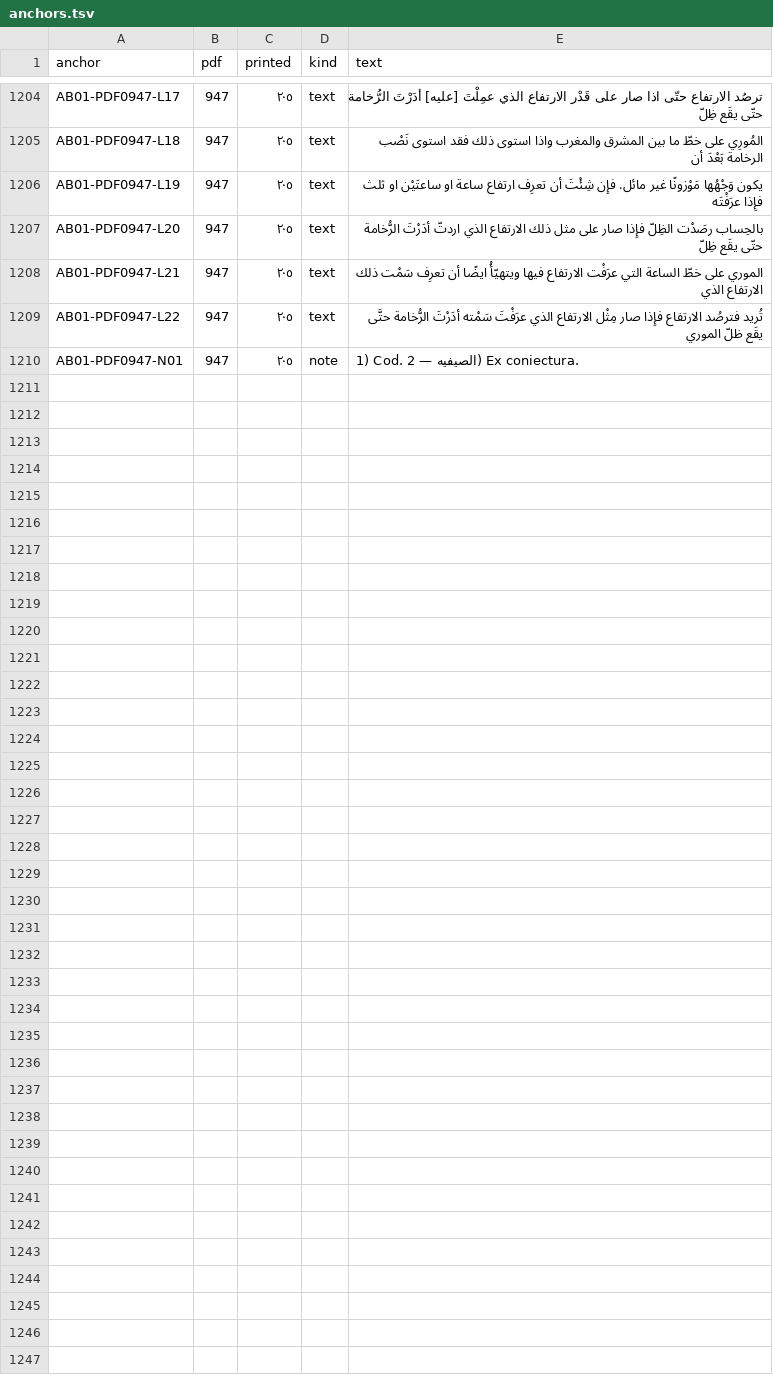
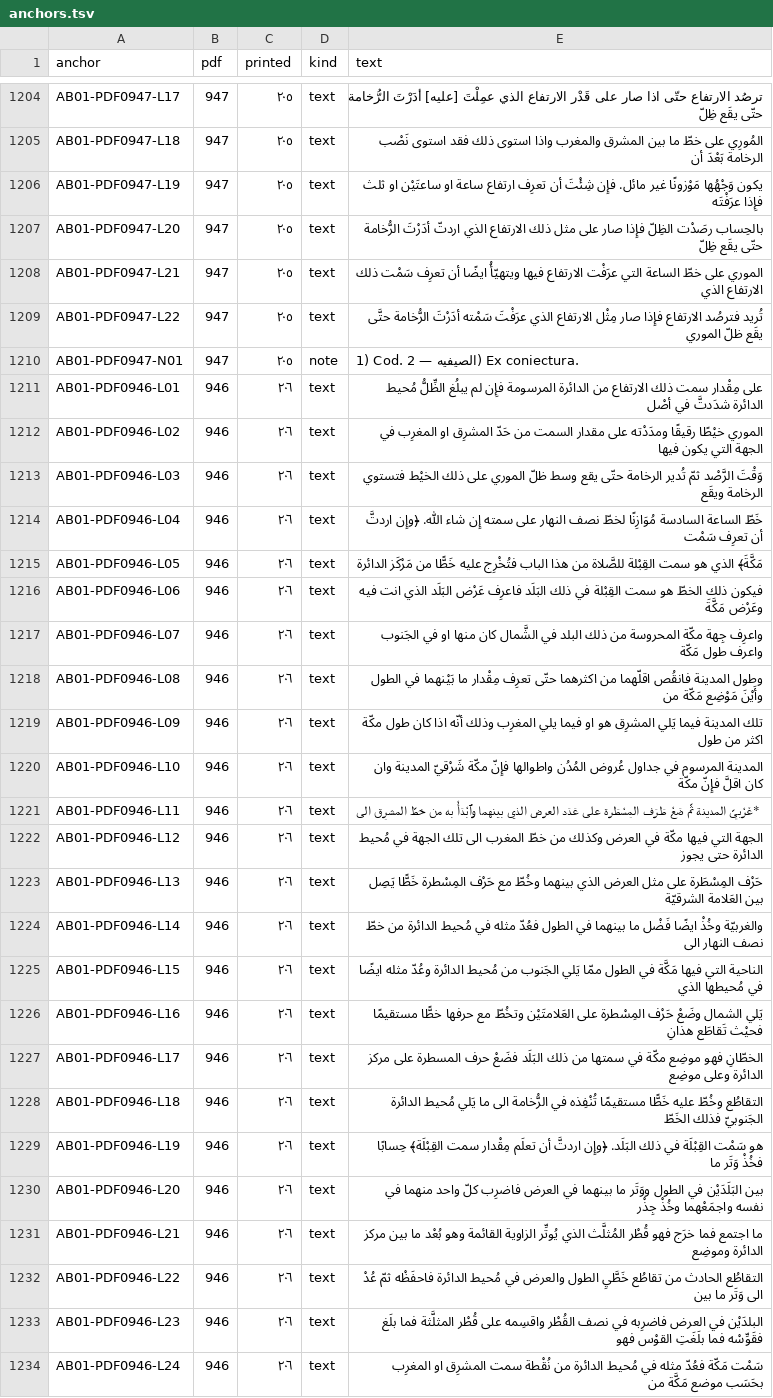
Before and after one commit to KokunoYumeto/al-battani, a TSV file: S12/textus/anchors.tsv, drawn as a sheet; only a part is shown, gaps mark what is left out; the diff names each change by its address in the sheet, - before the commit and + after, or states it on an @@ line.

```diff
--- a/S12/textus/anchors.tsv
+++ b/S12/textus/anchors.tsv
+row 1211: AB01-PDF0946-L01 | 946 | ٢٠٦ | text | على مِقْدار سمت ذلك الارتفاع من الدائرة المرسومة فإِن لم يبلُغ الظِّلُّ مُحيط الدائرة شدَدتَّ في أصْل
+row 1212: AB01-PDF0946-L02 | 946 | ٢٠٦ | text | الموري خيْطًا رقيقًا ومدَدْته على مقدار السمت من حَدّ المشرِق او المغرِب في الجهة التي يكون فيها
+row 1213: AB01-PDF0946-L03 | 946 | ٢٠٦ | text | وَقْتَ الرَّصْد ثمّ تُدير الرخامة حتّى يقع وسط ظلّ الموري على ذلك الخيْط فتستوي الرخامة ويقَع
+row 1214: AB01-PDF0946-L04 | 946 | ٢٠٦ | text | خَطّ الساعة السادسة مُوَازِنًا لخطّ نصف النهار على سمته إِن شاء اللّٰه. ﴿وإِن اردتَّ أن تعرِف سَمْت
+row 1215: AB01-PDF0946-L05 | 946 | ٢٠٦ | text | مَكَّةَ﴾ الذي هو سمت القِبْلة للصَّلاة من هذا الباب فتُخْرِج عليه خَطًّا من مَرْكَز الدائرة
+row 1216: AB01-PDF0946-L06 | 946 | ٢٠٦ | text | فيكون ذلك الخطّ هو سمت القِبْلة في ذلك البَلَد فاعرِف عَرْض البَلَد الذي انت فيه وعَرْض مَكَّةَ
+row 1217: AB01-PDF0946-L07 | 946 | ٢٠٦ | text | واعرِف جِهة مكّة المحروسة من ذلك البلد في الشَّمال كان منها او في الجَنوب واعرف طول مَكّة
+row 1218: AB01-PDF0946-L08 | 946 | ٢٠٦ | text | وطول المدينة فانقُص اقلّهما من اكثرهما حتّى تعرِف مِقْدار ما بَيْنهما في الطول وأَيْنَ مَوْضِع مَكّة من
+row 1219: AB01-PDF0946-L09 | 946 | ٢٠٦ | text | تلك المدينة فيما يَلي المشرِق هو او فيما يلي المغرِب وذلك أنّه اذا كان طول مكّة اكثر من طول
+row 1220: AB01-PDF0946-L10 | 946 | ٢٠٦ | text | المدينة المرسوم في جداول عُروض المُدُن واطوالها فإِنّ مكّة شَرْقيّ المدينة وان كان اقلَّ فإِنّ مكّة
+row 1221: AB01-PDF0946-L11 | 946 | ٢٠٦ | text | *غَرْبيّ المدينة ثمّ ضَعْ طَرَف المِسْطَرة على عَدَد العرض الذي بينهما وٱبْدَأْ به من خطّ المشرِق الى
+row 1222: AB01-PDF0946-L12 | 946 | ٢٠٦ | text | الجهة التي فيها مكّة في العرض وكذلك من خطّ المغرب الى تلك الجهة في مُحيط الدائرة حتى يجوز
+row 1223: AB01-PDF0946-L13 | 946 | ٢٠٦ | text | حَرْف المِسْطَرة على مثل العرض الذي بينهما وخُطّ مع حَرْف المِسْطرة خَطًّا يَصِل بين العَلامة الشرقيّة
+row 1224: AB01-PDF0946-L14 | 946 | ٢٠٦ | text | والغربيّة وخُذْ ايضًا فَضْل ما بينهما في الطول فعُدّ مثله في مُحيط الدائرة من خطّ نصف النهار الى
+row 1225: AB01-PDF0946-L15 | 946 | ٢٠٦ | text | الناحية التي فيها مَكَّة في الطول ممّا يَلي الجَنوب من مُحيط الدائرة وعُدّ مثله ايضًا في مُحيطها الذي
+row 1226: AB01-PDF0946-L16 | 946 | ٢٠٦ | text | يَلي الشمال وضَعْ حَرْف المِسْطرة على العَلامتَيْن وتخُطّ مع حرفها خطًّا مستقيمًا فحيْث تَقاطَع هذانِ
+row 1227: AB01-PDF0946-L17 | 946 | ٢٠٦ | text | الخطّانِ فهو موضِع مكّة في سمتها من ذلك البَلَد فضَعْ حرف المسطرة على مركز الدائرة وعلى موضِع
+row 1228: AB01-PDF0946-L18 | 946 | ٢٠٦ | text | التقاطُع وخُطّ عليه خَطًّا مستقيمًا تُنْفِذه في الرُّخامة الى ما يَلي مُحيط الدائرة الجَنوبيّ فذلك الخَطّ
+row 1229: AB01-PDF0946-L19 | 946 | ٢٠٦ | text | هو سَمْت القِبْلَة في ذلك البَلَد. ﴿وإِن اردتَّ أن تعلَم مِقْدار سمت القِبْلَة﴾ حِسابًا فخُذْ وَتَر ما
+row 1230: AB01-PDF0946-L20 | 946 | ٢٠٦ | text | بين البَلَدَيْن في الطول ووَتَر ما بينهما في العرض فاضرِب كلّ واحد منهما في نفسه واجمَعْهما وخُذْ جِذْر
+row 1231: AB01-PDF0946-L21 | 946 | ٢٠٦ | text | ما اجتمع فما خرَج فهو قُطْر المُثلَّث الذي يُوتِّر الزاوية القائمة وهو بُعْد ما بين مركز الدائرة وموضِع
+row 1232: AB01-PDF0946-L22 | 946 | ٢٠٦ | text | التقاطُع الحادث من تقاطُع خَطَّيِ الطول والعرض في مُحيط الدائرة فاحفَظْه ثمّ عُدْ الى وَتَر ما بين
+row 1233: AB01-PDF0946-L23 | 946 | ٢٠٦ | text | البلدَيْن في العرض فاضرِبه في نصف القُطْر واقسِمه على قُطْر المثلَّثة فما بلَغ فقَوِّسْه فما بلَغَتِ القوْس فهو
+row 1234: AB01-PDF0946-L24 | 946 | ٢٠٦ | text | سَمْت مَكّة فعُدّ مثله في مُحيط الدائرة من نُقْطة سمت المشرِق او المغرِب بحَسَب موضع مَكَّة من
```
Also changed, not shown: 7 other files.
